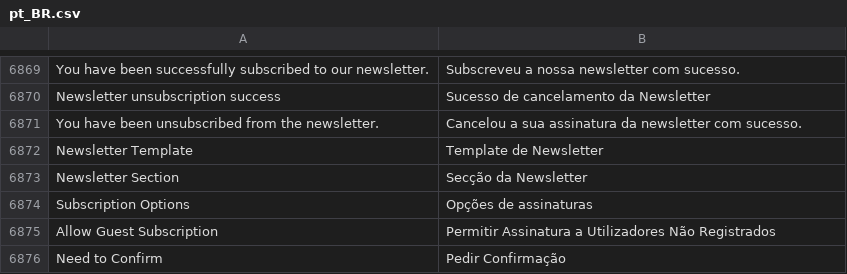
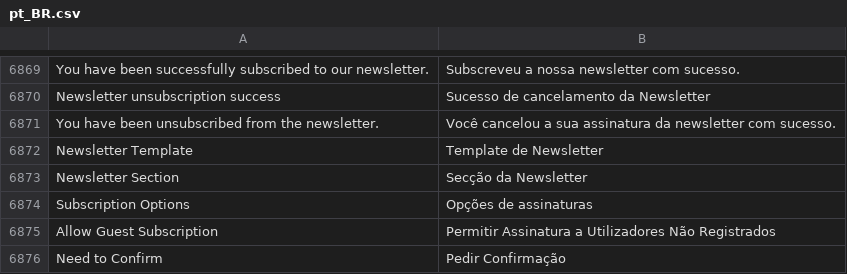
Before and after one commit to rafaelstz/traducao_magento2_pt_br, a CSV file: pt_BR.csv, drawn as a sheet; only a part is shown, gaps mark what is left out; the diff covers the shown part only; the diff names each change by its address in the sheet, - before the commit and + after, or states it on an @@ line.

```diff
--- a/pt_BR.csv
+++ b/pt_BR.csv
-B6871: Cancelou a sua…
+B6871: Você cancelou a sua…
```
Also changed, not shown: 13 edited cells elsewhere in this file.
